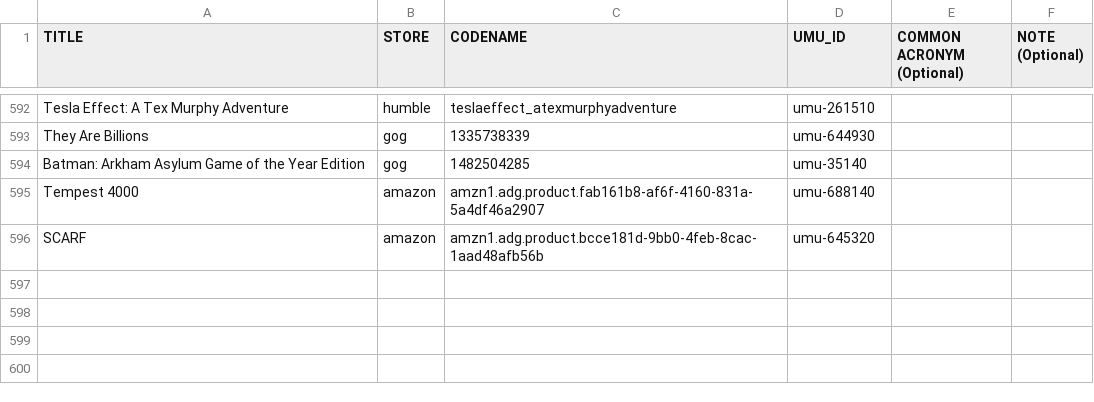
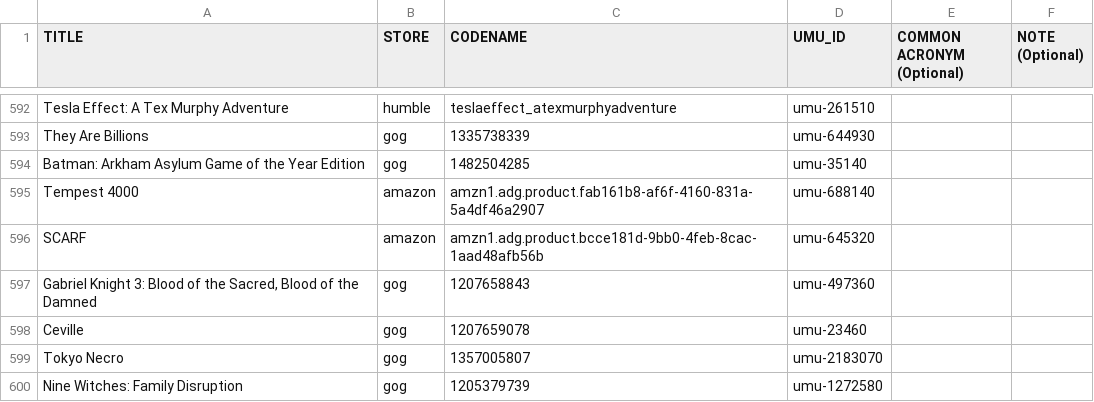
Before and after one commit to Open-Wine-Components/umu-database, a CSV file: umu-database.csv, drawn as a sheet; only a part is shown, gaps mark what is left out; the diff names each change by its address in the sheet, - before the commit and + after, or states it on an @@ line.

Commit message:
Update from lutris.net

```diff
--- a/umu-database.csv
+++ b/umu-database.csv
+row 597: Gabriel Knight 3: Blood of the Sacred, Blood of the Damned | gog | 1207658843 | umu-497360
+row 598: Ceville | gog | 1207659078 | umu-23460
+row 599: Tokyo Necro | gog | 1357005807 | umu-2183070
+row 600: Nine Witches: Family Disruption | gog | 1205379739 | umu-1272580
```
